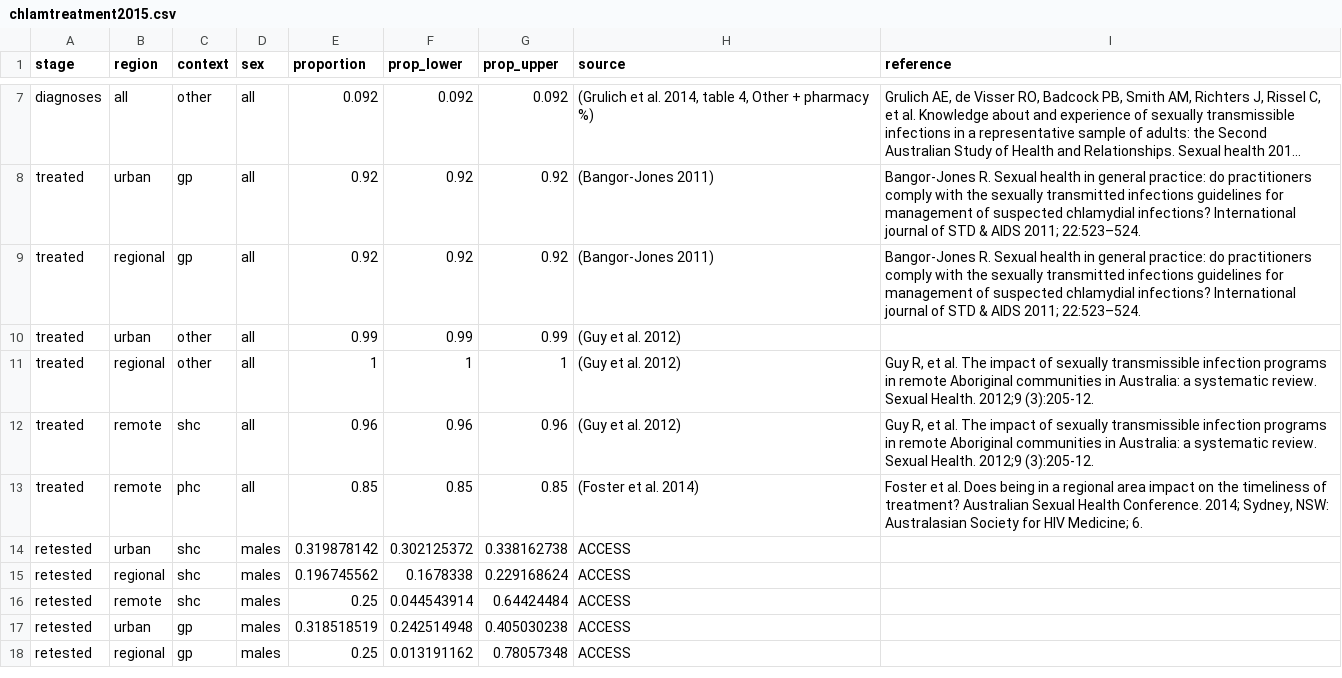
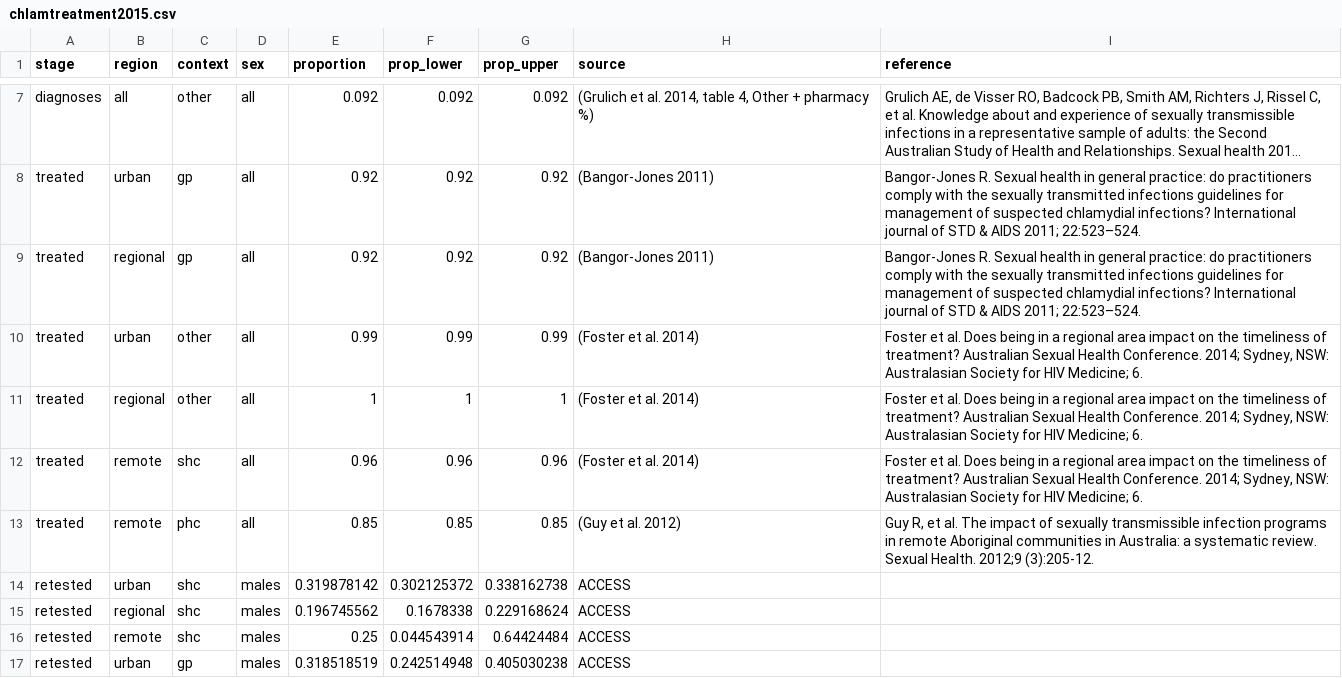
Before and after one commit to The-Kirby-Institute/Cascade_calculations, a CSV file: Chlamydia/data/chlamtreatment2015.csv, drawn as a sheet; only a part is shown, gaps mark what is left out; the shorter side is filled out with more unchanged rows; long unchanged cells end in ….

Commit message:
Updated the Chlamydia treatment data files

```diff
--- a/Chlamydia/data/chlamtreatment2015.csv
+++ b/Chlamydia/data/chlamtreatment2015.csv
@@ -12,6 +12,6 @@ treated,urban,gp,all,0.92,0.92,0.92,(Bangor-Jones 2011),Bangor-Jones R. Sexual h
 treated,regional,gp,all,0.92,0.92,0.92,(Bangor-Jones 2011),Bangor-Jones R. Sexual health in general practice: do practitioners comply with the sexually transmitted infections guidelines for management of suspected chlamydial infections? International journal of STD & AIDS 2011; 22:523–524.
-treated,urban,other,all,0.99,0.99,0.99,(Guy et al. 2012),
-treated,regional,other,all,1,1,1,(Guy et al. 2012),"Guy R, et al. The impact of sexually transmissible infection programs in remote Aboriginal communities in Australia: a systematic review. Sexual Health. 2012;9 (3):205-12."
-treated,remote,shc,all,0.96,0.96,0.96,(Guy et al. 2012),"Guy R, et al. The impact of sexually transmissible infection programs in remote Aboriginal communities in Australia: a systematic review. Sexual Health. 2012;9 (3):205-12."
-treated,remote,phc,all,0.85,0.85,0.85,(Foster et al. 2014),"Foster et al. Does being in a regional area impact on the timeliness of treatment?  Australian Sexual Health Conference. 2014; Sydney, NSW: Australasian Society for HIV Medicine; 6."
+treated,urban,other,all,0.99,0.99,0.99,(Foster et al. 2014),"Foster et al. Does being in a regional area impact on the timeliness of treatment?  Australian Sexual Health Conference. 2014; Sydney, NSW: Australasian Society for HIV Medicine; 6."
+treated,regional,other,all,1,1,1,(Foster et al. 2014),"Foster et al. Does being in a regional area impact on the timeliness of treatment?  Australian Sexual Health Conference. 2014; Sydney, NSW: Australasian Society for HIV Medicine; 6."
+treated,remote,shc,all,0.96,0.96,0.96,(Foster et al. 2014),"Foster et al. Does being in a regional area impact on the timeliness of treatment?  Australian Sexual Health Conference. 2014; Sydney, NSW: Australasian Society for HIV Medicine; 6."
+treated,remote,phc,all,0.85,0.85,0.85,(Guy et al. 2012),"Guy R, et al. The impact of sexually transmissible infection programs in remote Aboriginal communities in Australia: a systematic review. Sexual Health. 2012;9 (3):205-12."
 retested,urban,shc,males,0.319878142,0.302125372,0.338162738,ACCESS,
```
Also changed, not shown: Chlamydia/data/chlamtreatment2014.csv.
